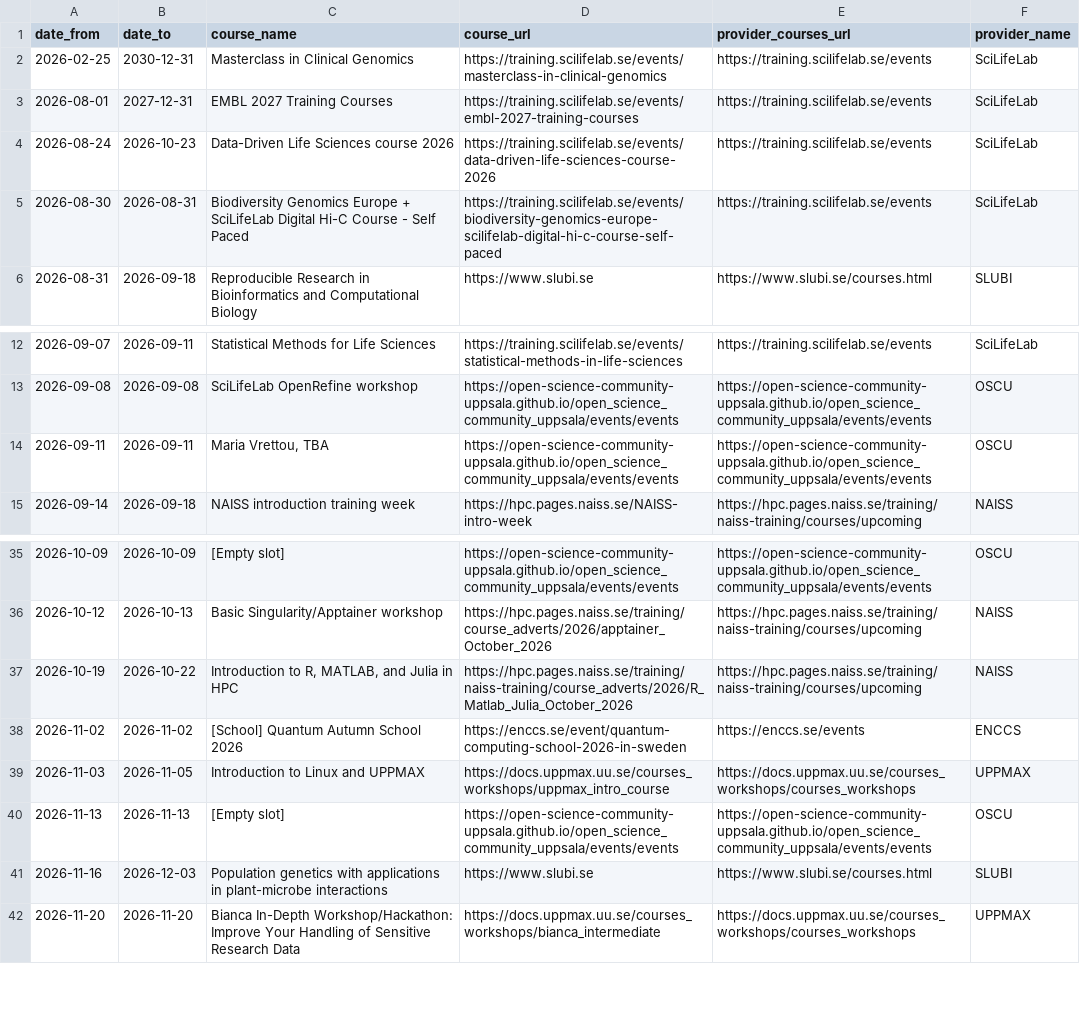
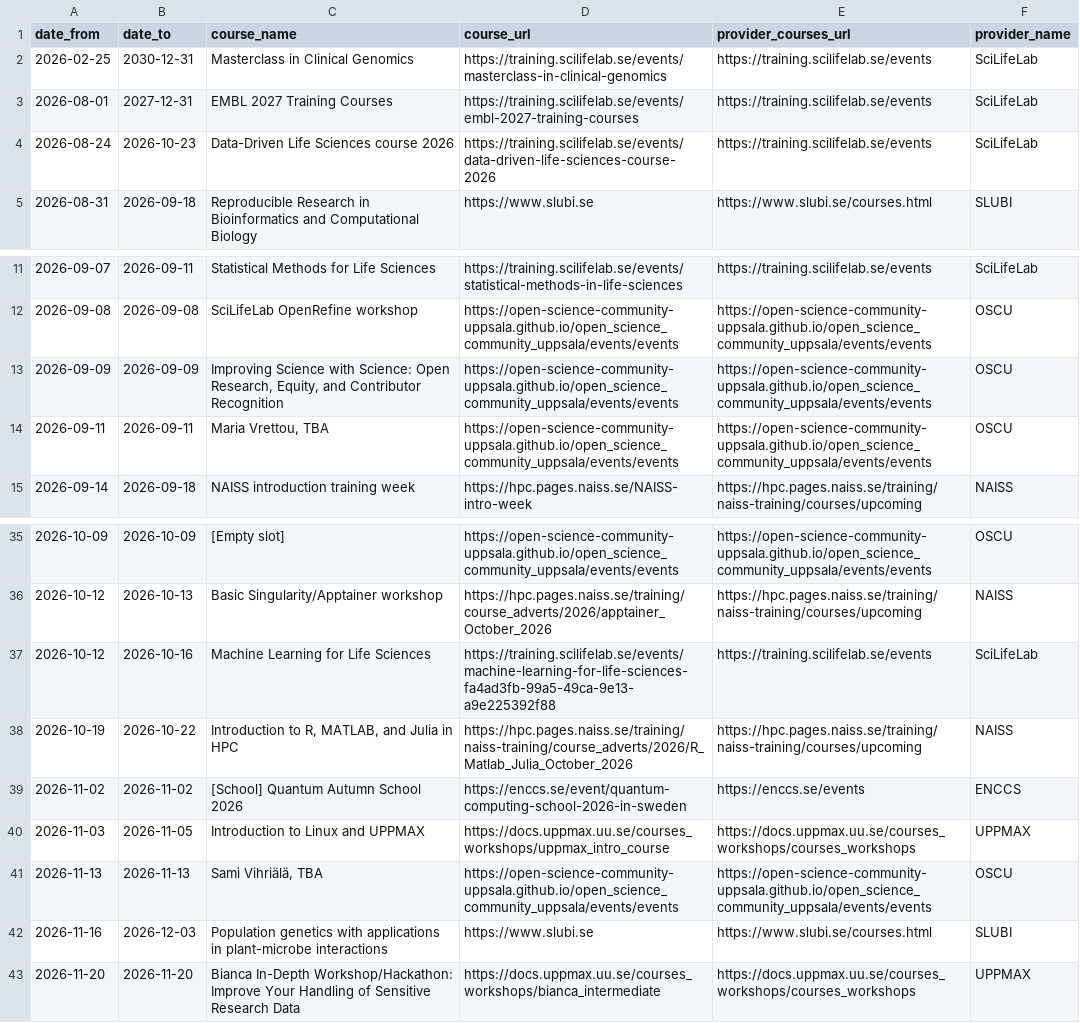
Before and after one commit to NBISweden/SCoRe_user_doc, a CSV file: docs/courses.csv, drawn as a sheet; only a part is shown, gaps mark what is left out.

```diff
--- a/docs/courses.csv
+++ b/docs/courses.csv
@@ -4,3 +4,2 @@ date_from,date_to,course_name,course_url,provider_courses_url,provider_name
 2026-08-24,2026-10-23,Data-Driven Life Sciences course 2026,https://training.scilifelab.se/events/data-driven-life-sciences-course-2026,https://training.scilifelab.se/events,SciLifeLab
-2026-08-30,2026-08-31,Biodiversity Genomics Europe + SciLifeLab Digital Hi-C Course - Self Paced,https://training.scilifelab.se/events/biodiversity-genomics-europe-scilifelab-digital-hi-c-course-self-paced,https://training.scilifelab.se/events,SciLifeLab
 2026-08-31,2026-09-18,Reproducible Research in Bioinformatics and Computational Biology,https://www.slubi.se,https://www.slubi.se/courses.html,SLUBI
@@ -13,2 +12,3 @@ date_from,date_to,course_name,course_url,provider_courses_url,provider_name
 2026-09-08,2026-09-08,SciLifeLab OpenRefine workshop,https://open-science-community-uppsala.github.io/open_science_community_uppsala/events/events,https://open-science-community-uppsala.github.io/open_science_community_uppsala/events/events,OSCU
+2026-09-09,2026-09-09,"Improving Science with Science: Open Research, Equity, and Contributor Recognition",https://open-science-community-uppsala.github.io/open_science_community_uppsala/events/events,https://open-science-community-uppsala.github.io/open_science_community_uppsala/events/events,OSCU
 2026-09-11,2026-09-11,"Maria Vrettou, TBA",https://open-science-community-uppsala.github.io/open_science_community_uppsala/events/events,https://open-science-community-uppsala.github.io/open_science_community_uppsala/events/events,OSCU
@@ -36,2 +36,3 @@ date_from,date_to,course_name,course_url,provider_courses_url,provider_name
 2026-10-12,2026-10-13,Basic Singularity/Apptainer workshop,https://hpc.pages.naiss.se/training/course_adverts/2026/apptainer_October_2026,https://hpc.pages.naiss.se/training/naiss-training/courses/upcoming,NAISS
+2026-10-12,2026-10-16,Machine Learning for Life Sciences,https://training.scilifelab.se/events/machine-learning-for-life-sciences-fa4ad3fb-99a5-49ca-9e13-a9e225392f88,https://training.scilifelab.se/events,SciLifeLab
 2026-10-19,2026-10-22,"Introduction to R, MATLAB, and Julia in HPC",https://hpc.pages.naiss.se/training/naiss-training/course_adverts/2026/R_Matlab_Julia_October_2026,https://hpc.pages.naiss.se/training/naiss-training/courses/upcoming,NAISS
@@ -39,3 +40,3 @@ date_from,date_to,course_name,course_url,provider_courses_url,provider_name
 2026-11-03,2026-11-05,Introduction to Linux and UPPMAX,https://docs.uppmax.uu.se/courses_workshops/uppmax_intro_course,https://docs.uppmax.uu.se/courses_workshops/courses_workshops,UPPMAX
-2026-11-13,2026-11-13,[Empty slot],https://open-science-community-uppsala.github.io/open_science_community_uppsala/events/events,https://open-science-community-uppsala.github.io/open_science_community_uppsala/events/events,OSCU
+2026-11-13,2026-11-13,"Sami Vihriälä, TBA",https://open-science-community-uppsala.github.io/open_science_community_uppsala/events/events,https://open-science-community-uppsala.github.io/open_science_community_uppsala/events/events,OSCU
 2026-11-16,2026-12-03,Population genetics with applications in plant-microbe interactions,https://www.slubi.se,https://www.slubi.se/courses.html,SLUBI
```
Also changed, not shown: 2 other files.
